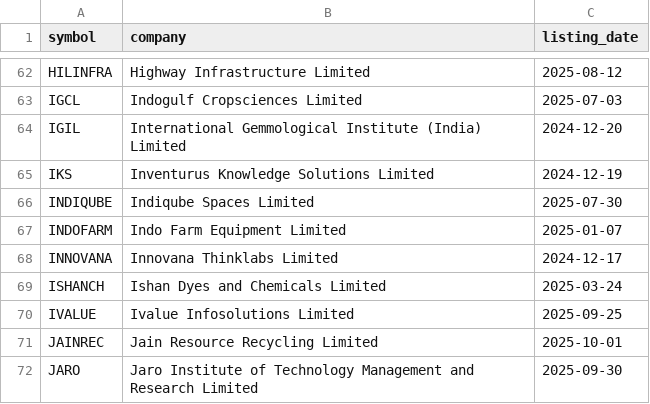
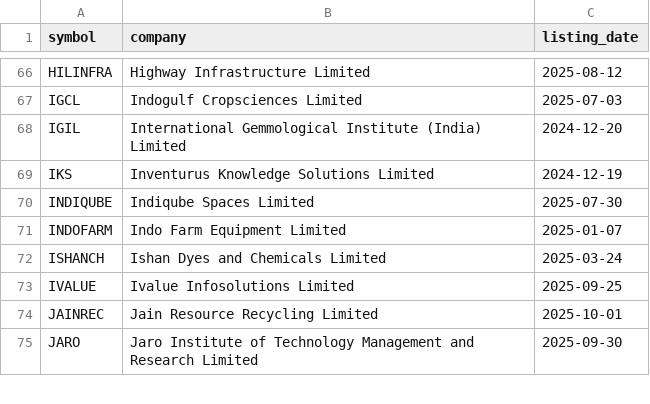
Before and after one commit to Deep-Adhia/IPO-Base-Scanner, a CSV file: recent_ipo_symbols.csv, drawn as a sheet; only a part is shown, gaps mark what is left out; removed rows and columns are numbered as before the commit, all else as after; the diff covers the shown part only; the diff names each change by its address in the sheet, - before the commit and + after, or states it on an @@ line.

```diff
--- a/recent_ipo_symbols.csv
+++ b/recent_ipo_symbols.csv
-row 68: INNOVANA | Innovana Thinklabs Limited | 2024-12-17
```
Also changed, not shown: 22 added rows and 6 removed rows elsewhere in this file, 2 other files.
